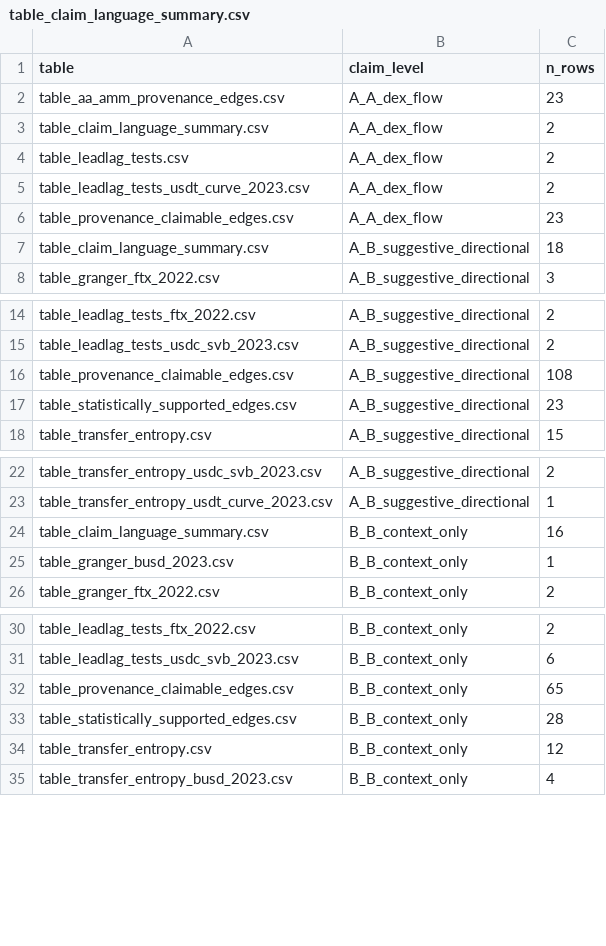
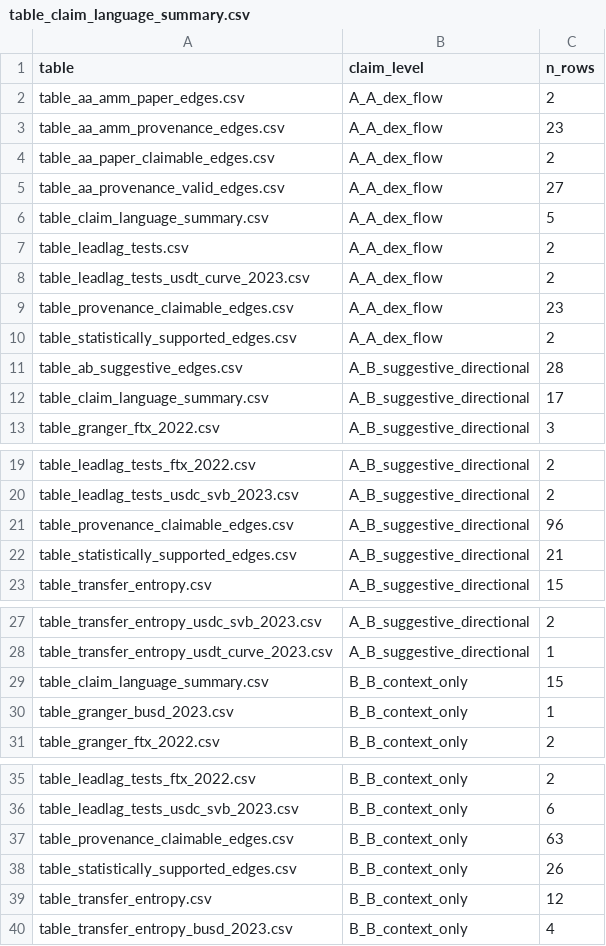
Before and after one commit to nl2992/ICAIF_stablecoin-contagion-network, a CSV file: results/paper/tables/table_claim_language_summary.csv, drawn as a sheet; only a part is shown, gaps mark what is left out.

Commit message:
Refresh paper artifacts from clean pipeline re-run
Re-run full pipeline: amm_leadlag (usdt_curve_2023, terra_luna_2022),
sparse_flow (usdc_svb_2023), claim gate (all events), claim summary,
and paper outputs (strict mode).

Results are unchanged:
  - 2 paper-claimable edges (usdt_curve_2023, both directions)
  - paper_claim_allowed=True, claim_strength=robust, claim_level=A_A_dex_flow
  - p_bonferroni=0.014 and 0.0 (Bonferroni-significant)
  - Zero fixture leakage across 867 annotated edge rows

Minor updates captured:
  - peak_corr float rounding at 17th significant digit
  - table_claim_language_summary now counts all paper/tables including
    summary tables (aa_paper_claimable, aa_provenance_valid, ab_suggestive)
  - Figures re-rendered (identical data, minor PNG encoding differences)

```diff
--- a/results/paper/tables/table_claim_language_summary.csv
+++ b/results/paper/tables/table_claim_language_summary.csv
@@ -1,4 +1,7 @@
 table,claim_level,n_rows
+table_aa_amm_paper_edges.csv,A_A_dex_flow,2
 table_aa_amm_provenance_edges.csv,A_A_dex_flow,23
-table_claim_language_summary.csv,A_A_dex_flow,2
+table_aa_paper_claimable_edges.csv,A_A_dex_flow,2
+table_aa_provenance_valid_edges.csv,A_A_dex_flow,27
+table_claim_language_summary.csv,A_A_dex_flow,5
 table_leadlag_tests.csv,A_A_dex_flow,2
@@ -6,3 +9,5 @@ table_leadlag_tests_usdt_curve_2023.csv,A_A_dex_flow,2
 table_provenance_claimable_edges.csv,A_A_dex_flow,23
-table_claim_language_summary.csv,A_B_suggestive_directional,18
+table_statistically_supported_edges.csv,A_A_dex_flow,2
+table_ab_suggestive_edges.csv,A_B_suggestive_directional,28
+table_claim_language_summary.csv,A_B_suggestive_directional,17
 table_granger_ftx_2022.csv,A_B_suggestive_directional,3
@@ -15,4 +20,4 @@ table_leadlag_tests_ftx_2022.csv,A_B_suggestive_directional,2
 table_leadlag_tests_usdc_svb_2023.csv,A_B_suggestive_directional,2
-table_provenance_claimable_edges.csv,A_B_suggestive_directional,108
-table_statistically_supported_edges.csv,A_B_suggestive_directional,23
+table_provenance_claimable_edges.csv,A_B_suggestive_directional,96
+table_statistically_supported_edges.csv,A_B_suggestive_directional,21
 table_transfer_entropy.csv,A_B_suggestive_directional,15
@@ -23,3 +28,3 @@ table_transfer_entropy_usdc_svb_2023.csv,A_B_suggestive_directional,2
 table_transfer_entropy_usdt_curve_2023.csv,A_B_suggestive_directional,1
-table_claim_language_summary.csv,B_B_context_only,16
+table_claim_language_summary.csv,B_B_context_only,15
 table_granger_busd_2023.csv,B_B_context_only,1
@@ -31,4 +36,4 @@ table_leadlag_tests_ftx_2022.csv,B_B_context_only,2
 table_leadlag_tests_usdc_svb_2023.csv,B_B_context_only,6
-table_provenance_claimable_edges.csv,B_B_context_only,65
-table_statistically_supported_edges.csv,B_B_context_only,28
+table_provenance_claimable_edges.csv,B_B_context_only,63
+table_statistically_supported_edges.csv,B_B_context_only,26
 table_transfer_entropy.csv,B_B_context_only,12
```
Also changed, not shown: results/paper/tables/table_aa_amm_paper_edges.csv, results/paper/tables/table_aa_amm_provenance_edges.csv, 13 other files.
